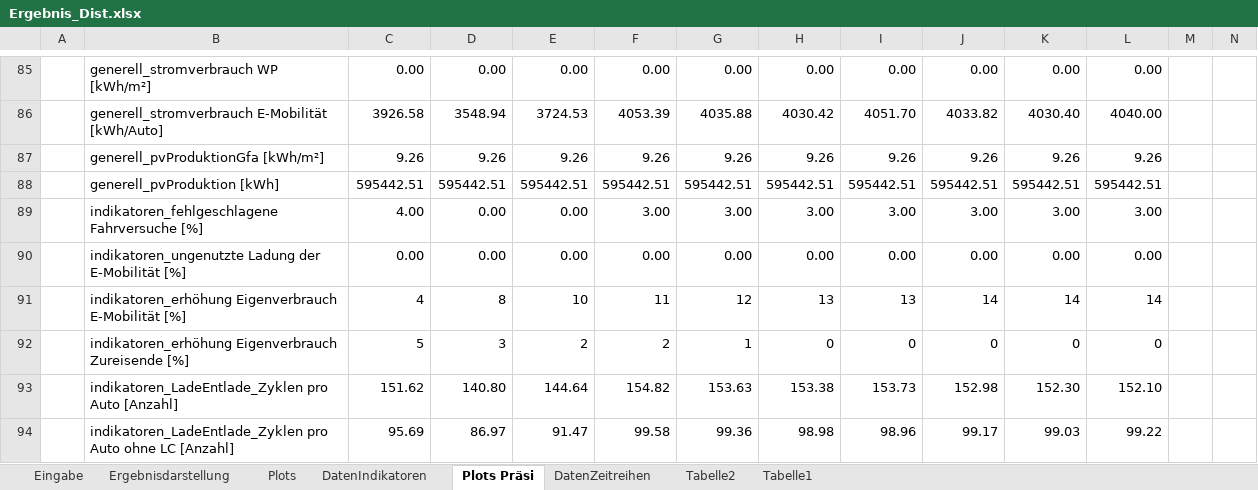
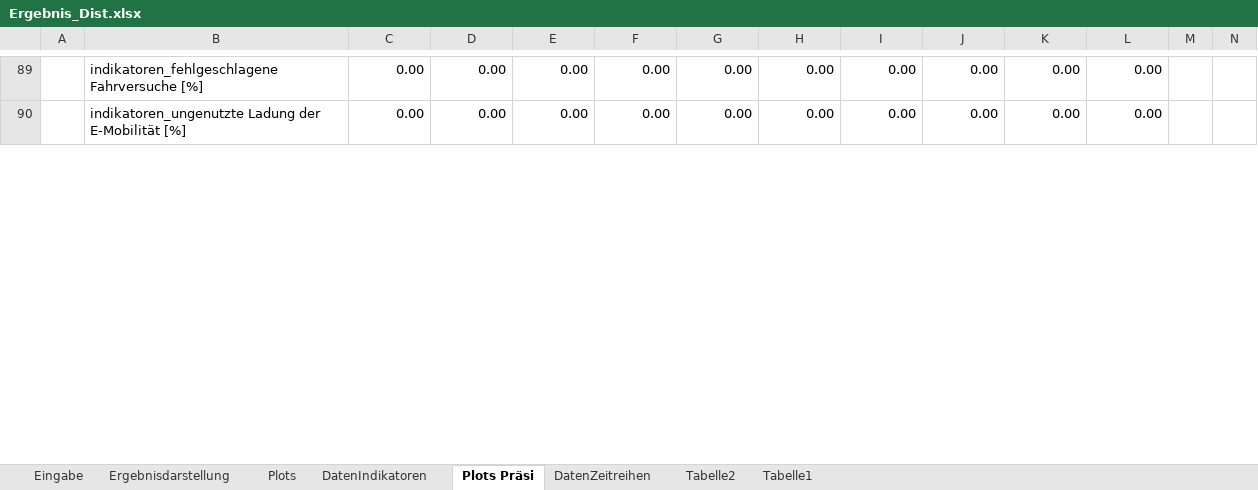
Before and after one commit to marius-coder/EKS, an Excel workbook: PythonApplication3/Ergebnis/Ergebnis_Dist.xlsx, sheet Plots Präsi, drawn as a sheet; only a part is shown, gaps mark what is left out; values as stored, in another font and other column widths than the file's, no borders; charts and pictures not drawn; removed rows and columns are numbered as before the commit, all else as after; rows hold the shown columns only; the diff covers the shown part only; the diff names each change by its address in the sheet, - before the commit and + after, or states it on an @@ line.

```diff
--- a/PythonApplication3/Ergebnis/Ergebnis_Dist.xlsx (sheet Plots Präsi)
+++ b/PythonApplication3/Ergebnis/Ergebnis_Dist.xlsx (sheet Plots Präsi)
-B89: generell_stromverbrauch WP [kWh/m²]
+B89: indikatoren_fehlgeschlagene Fahrversuche [%]
-row 86:  | generell_stromverbrauch E-Mobilität [kWh/Auto] | 3926.58 | 3548.94 | 3724.53 | 4053.39 | 4035.88 | 4030.42 | 4051.70 | 4033.82 | 4030.40 | 4040.00
-row 87:  | generell_pvProduktionGfa [kWh/m²] | 9.26 | 9.26 | 9.26 | 9.26 | 9.26 | 9.26 | 9.26 | 9.26 | 9.26 | 9.26
-row 88:  | generell_pvProduktion [kWh] | 595442.51 | 595442.51 | 595442.51 | 595442.51 | 595442.51 | 595442.51 | 595442.51 | 595442.51 | 595442.51 | 595442.51
-row 89:  | indikatoren_fehlgeschlagene Fahrversuche [%] | 4.00 | 0.00 | 0.00 | 3.00 | 3.00 | 3.00 | 3.00 | 3.00 | 3.00 | 3.00
-row 91:  | indikatoren_erhöhung Eigenverbrauch E-Mobilität [%] | 4 | 8 | 10 | 11 | 12 | 13 | 13 | 14 | 14 | 14
-row 92:  | indikatoren_erhöhung Eigenverbrauch Zureisende [%] | 5 | 3 | 2 | 2 | 1 | 0 | 0 | 0 | 0 | 0
-row 93:  | indikatoren_LadeEntlade_Zyklen pro Auto [Anzahl] | 151.62 | 140.80 | 144.64 | 154.82 | 153.63 | 153.38 | 153.73 | 152.98 | 152.30 | 152.10
-row 94:  | indikatoren_LadeEntlade_Zyklen pro Auto ohne LC [Anzahl] | 95.69 | 86.97 | 91.47 | 99.58 | 99.36 | 98.98 | 98.96 | 99.17 | 99.03 | 99.22
```
Also changed, not shown: 51 added rows, 43 removed rows and 23 edited cells elsewhere in this sheet, sheet DatenIndikatoren, sheet Ergebnisdarstellung, sheet Plots, sheet Tabelle1, sheet Eingabe, formulas that keep their value, charts or pictures, 27 other files.
